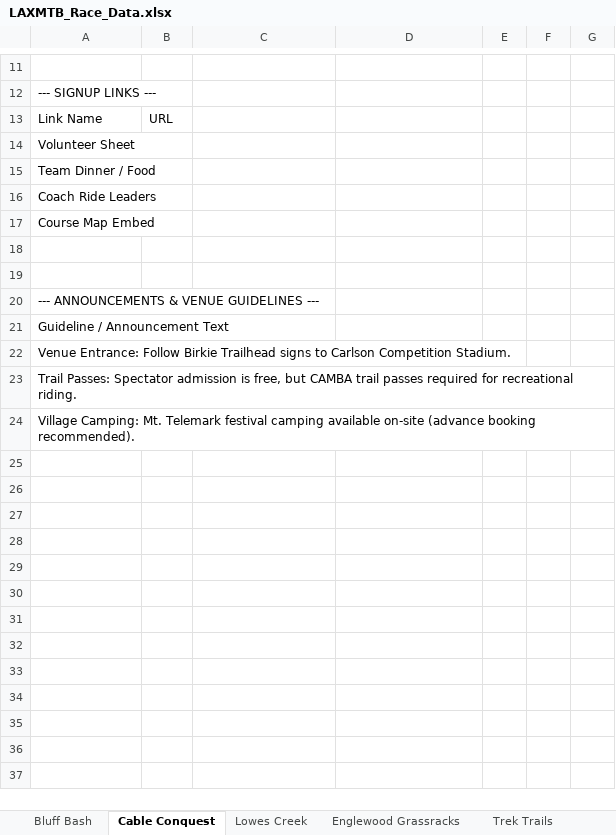
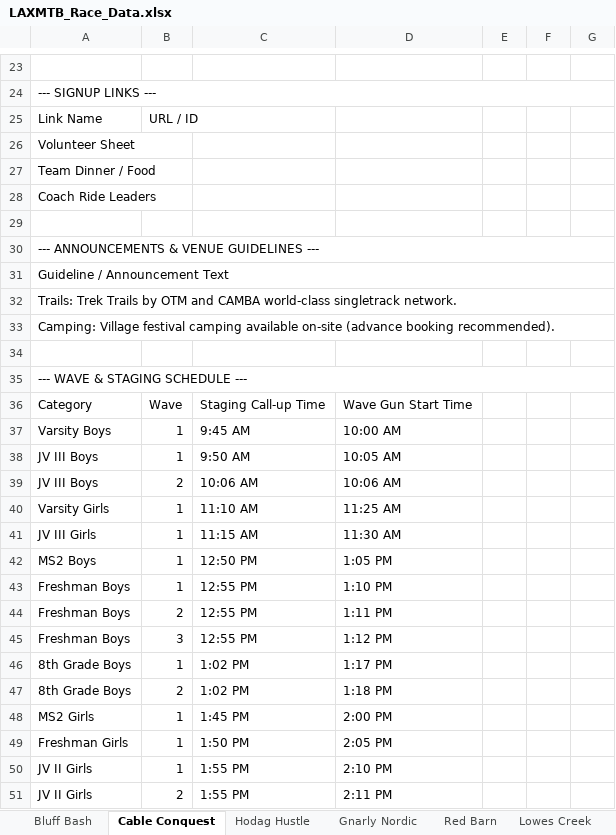
Before and after one commit to Lmiller1708/LAXMTB, an Excel workbook: LAXMTB_Race_Data.xlsx, sheet Cable Conquest, drawn as a sheet; only a part is shown, gaps mark what is left out; values as stored, in another font and other column widths than the file's, no cell formats; table styles not drawn; removed rows and columns are numbered as before the commit, all else as after; the diff covers the shown part only; the diff names each change by its address in the sheet, - before the commit and + after, or states it on an @@ line.

Commit message:
Add password-protected Coach Admin Portal and multi-section Google Sheets sync

```diff
--- a/LAXMTB_Race_Data.xlsx (sheet Cable Conquest)
+++ b/LAXMTB_Race_Data.xlsx (sheet Cable Conquest)
+sheet tab: Hodag Hustle
+sheet tab: Gnarly Nordic
+sheet tab: Red Barn
+A24:G24 merged
-B25: URL
+B25: URL / ID
-row 17: Course Map Embed
-row 18: (empty)
+A30:G30 merged
+A31:G31 merged
-A32: Venue Entrance: Follow Birkie Trailhead signs to Carlson Competition Stadium.
+A32: Trails: Trek Trails by OTM and CAMBA world-class singletrack network.
+A32:G32 merged
-A33: Trail Passes: Spectator admission is free, but CAMBA trail passes required for recreational riding.
+A33: Camping: Village festival camping available on-site (advance booking recommended).
+A33:G33 merged
+row 34: (empty)
-A35: Village Camping: Mt. Telemark festival camping available on-site (advance booking recommended).
+A35: --- WAVE & STAGING SCHEDULE ---
+A35:G35 merged
+row 36: Category | Wave | Staging Call-up Time | Wave Gun Start Time
+row 37: Varsity Boys | 1 | 9:45 AM | 10:00 AM
+row 38: JV III Boys | 1 | 9:50 AM | 10:05 AM
+row 39: JV III Boys | 2 | 10:06 AM | 10:06 AM
+row 40: Varsity Girls | 1 | 11:10 AM | 11:25 AM
+row 41: JV III Girls | 1 | 11:15 AM | 11:30 AM
+row 42: MS2 Boys | 1 | 12:50 PM | 1:05 PM
+row 43: Freshman Boys | 1 | 12:55 PM | 1:10 PM
+row 44: Freshman Boys | 2 | 12:55 PM | 1:11 PM
+row 45: Freshman Boys | 3 | 12:55 PM | 1:12 PM
+row 46: 8th Grade Boys | 1 | 1:02 PM | 1:17 PM
+row 47: 8th Grade Boys | 2 | 1:02 PM | 1:18 PM
+row 48: MS2 Girls | 1 | 1:45 PM | 2:00 PM
+row 49: Freshman Girls | 1 | 1:50 PM | 2:05 PM
+row 50: JV II Girls | 1 | 1:55 PM | 2:10 PM
+row 51: JV II Girls | 2 | 1:55 PM | 2:11 PM
```
Also changed, not shown: 31 added rows, 5 removed rows, 9 edited cells and merged cells elsewhere in this sheet, sheet Bluff Bash, sheet Lowes Creek, sheet Englewood Grassracks, sheet Trek Trails, cell formats, 2 other files.
